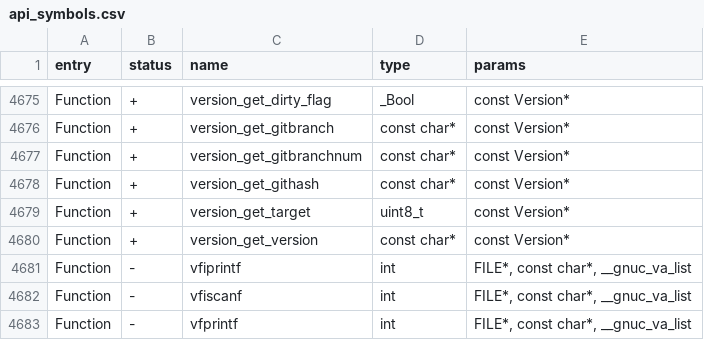
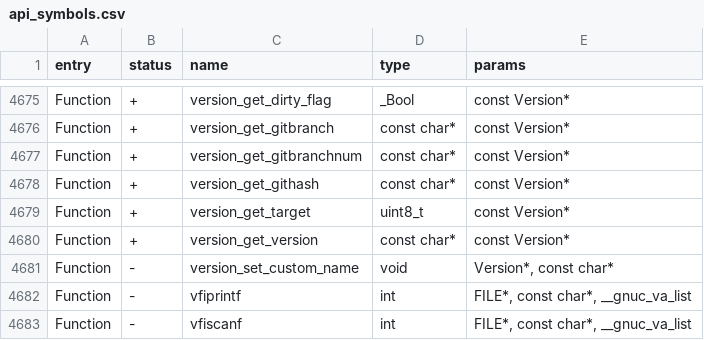
Before and after one commit to WireSeed/FlipperZero-RogueMaster, a CSV file: firmware/targets/f7/api_symbols.csv, drawn as a sheet; only a part is shown, gaps mark what is left out; the shorter side is filled out with more unchanged rows; the diff names each change by its address in the sheet, - before the commit and + after, or states it on an @@ line.

Commit message:
StartUp & Version Changes
Version Stuff

Minor Changes

```diff
--- a/firmware/targets/f7/api_symbols.csv
+++ b/firmware/targets/f7/api_symbols.csv
+row 4681: Function | - | version_set_custom_name | void | Version*, const char*
```
Also changed, not shown: 6 other files.
